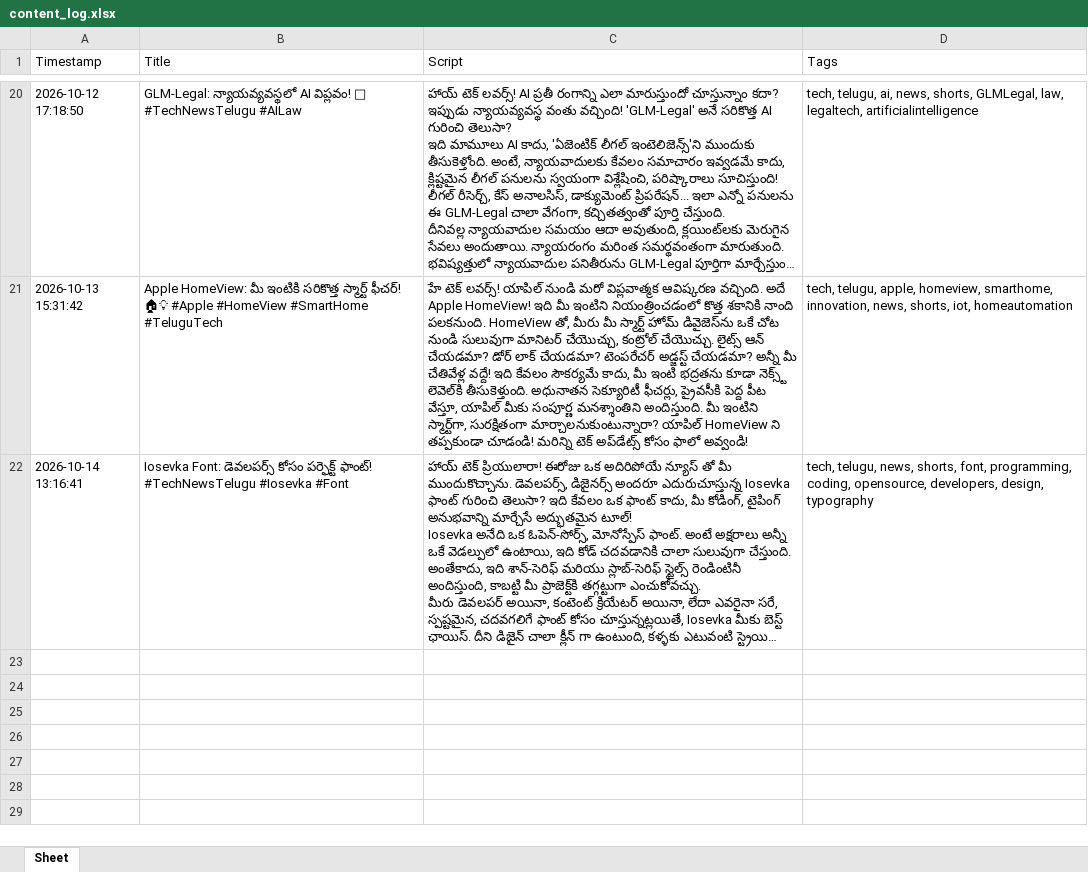
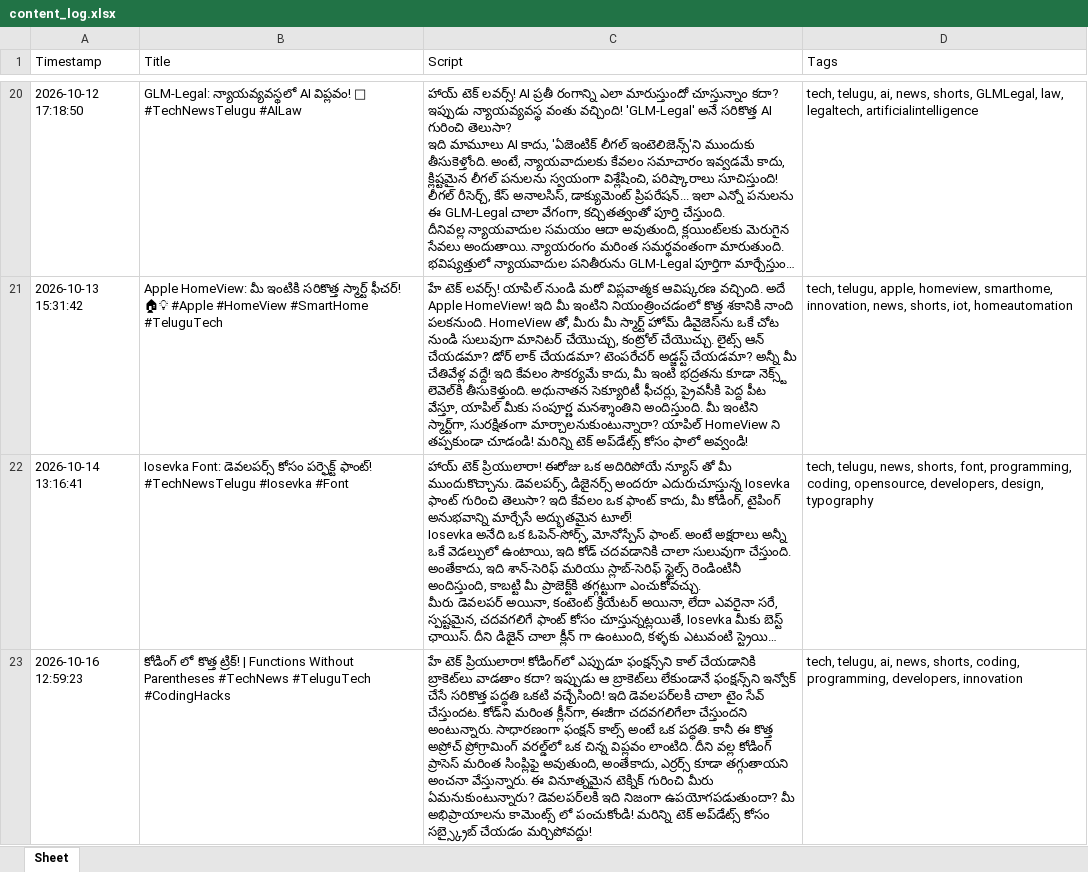
Before and after one commit to prathyusha15720-boop/ai-tech-shorts, an Excel workbook: content_log.xlsx, sheet Sheet, drawn as a sheet; only a part is shown, gaps mark what is left out; long unchanged cells end in …; values as stored, in another font and other column widths than the file's, no borders; the diff names each change by its address in the sheet, - before the commit and + after, or states it on an @@ line.

```diff
--- a/content_log.xlsx (sheet Sheet)
+++ b/content_log.xlsx (sheet Sheet)
+row 23: 2026-10-16 12:59:23 | కోడింగ్ లో కొత్త ట్రిక్! | Functions Without Parentheses #TechNews #TeluguTech #CodingHacks | హే టెక్ ప్రియులారా! కోడింగ్‌లో ఎప్పుడూ ఫంక్షన్స్‌ని కాల్ చేయడానికి బ్రాకెట్‌లు వాడతాం కదా? ఇప్పుడు ఆ బ్రాకెట్‌లు లేకుండానే ఫంక్షన్స్‌ని ఇన్వోక్ చేసే సరికొత్త పద్ధతి ఒకటి వచ్చేసింది! ఇది డెవలపర్‌లకి చాలా టైం సేవ్ చేస్తుందట. కోడ్‌ని మరింత క్లీన్‌గా, ఈజీగా చదవగలిగేలా చేస్తుందని అంటున్నారు. సాధారణంగా ఫంక్షన్ కాల్స్ అంటే ఒక పద్ధతి. కానీ ఈ కొత్త అప్రోచ్ ప్రోగ్రామింగ్ వరల్డ్‌లో ఒక చిన్న విప్లవం లాంటిది. దీని వల్ల కోడింగ్ ప్రాసెస్‌ మరింత సింప్లిఫై అవుతుంది, అంతేకాదు, ఎర్రర్స్ కూడా తగ్గుతాయని అంచనా వేస్తున్నారు. ఈ వినూత్నమైన టెక్నిక్ గురించి మీరు ఏమనుకుంటున్నారు? డెవలపర్‌లకి ఇది నిజంగా ఉపయోగపడుతుందా? మీ అభిప్రాయాలను కామెంట్స్ లో పంచుకోండి! మరిన్ని టెక్ అప్‌డేట్స్ కోసం సబ్స్క్రైబ్ చేయడం మర్చిపోవద్దు! | tech, telugu, ai, news, shorts, coding, programming, developers, innovation
```
